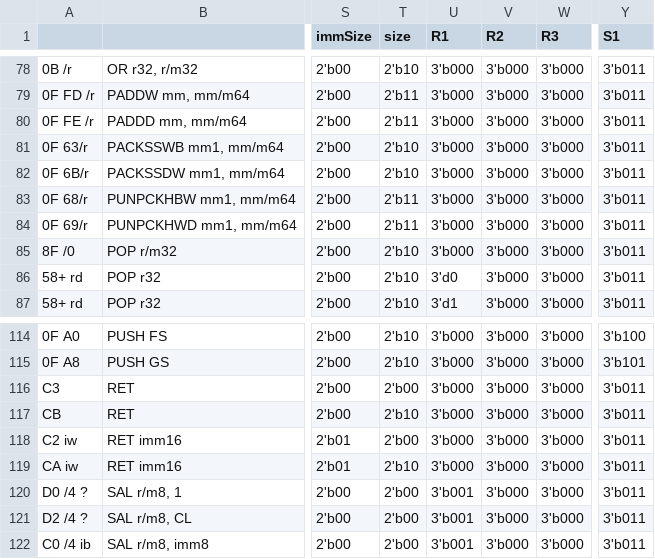
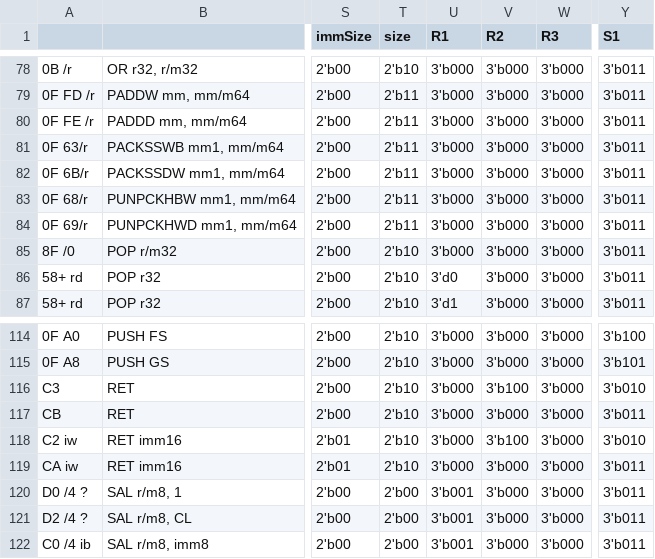
Before and after one commit to e-turcotte/Project-RAVE, a CSV file: processor/ControlStore/pythonProject/output.csv, drawn as a sheet; only a part is shown, gaps mark what is left out; the diff names each change by its address in the sheet, - before the commit and + after, or states it on an @@ line.

```diff
--- a/processor/ControlStore/pythonProject/output.csv
+++ b/processor/ControlStore/pythonProject/output.csv
-T81:T82 (size): 2'b10
+T81:T82 (size): 2'b11
-T116 (size): 2'b00
+T116 (size): 2'b10
-V116 (R2): 3'b000
+V116 (R2): 3'b100
-Y116 (S1): 3'b011
+Y116 (S1): 3'b010
-T118 (size): 2'b00
+T118 (size): 2'b10
-V118 (R2): 3'b000
+V118 (R2): 3'b100
-Y118 (S1): 3'b011
+Y118 (S1): 3'b010
```
Also changed, not shown: 5 other files.
